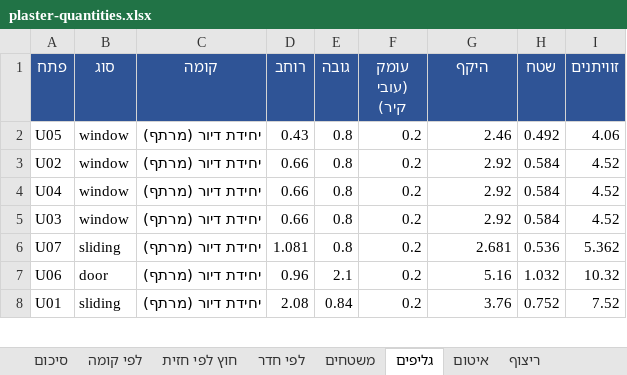
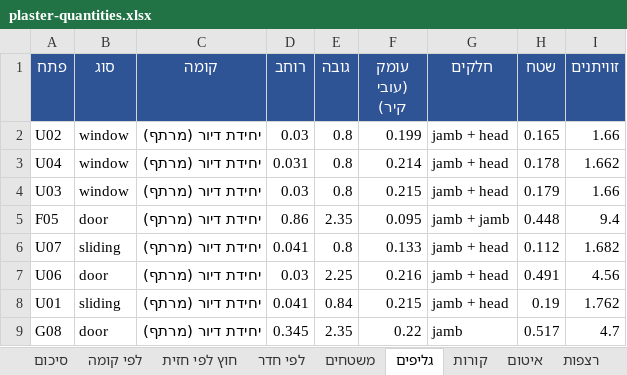
Before and after one commit to 123avihai-collab/House-3d, an Excel workbook: docs/quantities/plaster-quantities.xlsx, sheet גליפים, drawn as a sheet; only a part is shown; values as stored, in another font and other column widths than the file's, no borders; removed rows and columns are numbered as before the commit, all else as after; the diff covers the shown part only; the diff names each change by its address in the sheet, - before the commit and + after, or states it on an @@ line.

```diff
--- a/docs/quantities/plaster-quantities.xlsx (sheet גליפים)
+++ b/docs/quantities/plaster-quantities.xlsx (sheet גליפים)
-sheet tab: ריצוף
+sheet tab: קורות
+sheet tab: רצפות
-G1: היקף
+G1: חלקים
-row 2: U05 | window | יחידת דיור (מרתף) | 0.43 | 0.8 | 0.2 | 2.46 | 0.492 | 4.06
-D2 (רוחב): 0.66
+D2 (רוחב): 0.03
-F2 (עומק (עובי קיר)): 0.2
+F2 (עומק (עובי קיר)): 0.199
-G2:G4 (חלקים): 2.92
+G2:G4 (חלקים): jamb + head
-H2 (שטח): 0.584
+H2 (שטח): 0.165
-I2 (זוויתנים): 4.52
+I2 (זוויתנים): 1.66
-D3 (רוחב): 0.66
+D3 (רוחב): 0.031
-F3 (עומק (עובי קיר)): 0.2
+F3 (עומק (עובי קיר)): 0.214
-H3 (שטח): 0.584
+H3 (שטח): 0.178
-I3 (זוויתנים): 4.52
+I3 (זוויתנים): 1.662
-D4 (רוחב): 0.66
+D4 (רוחב): 0.03
-F4 (עומק (עובי קיר)): 0.2
+F4 (עומק (עובי קיר)): 0.215
-H4 (שטח): 0.584
+H4 (שטח): 0.179
-I4 (זוויתנים): 4.52
+I4 (זוויתנים): 1.66
+row 5: F05 | door | יחידת דיור (מרתף) | 0.86 | 2.35 | 0.095 | jamb + jamb | 0.448 | 9.4
-D6 (רוחב): 1.081
+D6 (רוחב): 0.041
-F6 (עומק (עובי קיר)): 0.2
+F6 (עומק (עובי קיר)): 0.133
-G6 (חלקים): 2.681
+G6 (חלקים): jamb + head
-H6 (שטח): 0.536
+H6 (שטח): 0.112
-I6 (זוויתנים): 5.362
+I6 (זוויתנים): 1.682
-D7 (רוחב): 0.96
+D7 (רוחב): 0.03
-E7 (גובה): 2.1
+E7 (גובה): 2.25
-F7 (עומק (עובי קיר)): 0.2
+F7 (עומק (עובי קיר)): 0.216
-G7 (חלקים): 5.16
+G7 (חלקים): jamb + head
-H7 (שטח): 1.032
+H7 (שטח): 0.491
-I7 (זוויתנים): 10.32
+I7 (זוויתנים): 4.56
-D8 (רוחב): 2.08
+D8 (רוחב): 0.041
-F8 (עומק (עובי קיר)): 0.2
+F8 (עומק (עובי קיר)): 0.215
-G8 (חלקים): 3.76
+G8 (חלקים): jamb + head
-H8 (שטח): 0.752
+H8 (שטח): 0.19
-I8 (זוויתנים): 7.52
+I8 (זוויתנים): 1.762
+row 9: G08 | door | יחידת דיור (מרתף) | 0.345 | 2.35 | 0.22 | jamb | 0.517 | 4.7
```
Also changed, not shown: 2 added rows, 4 removed rows and 96 edited cells elsewhere in this sheet, sheet משטחים, sheet איטום, sheet סיכום, sheet לפי חדר, sheet לפי קומה, sheet חוץ לפי חזית, 23 other files.
